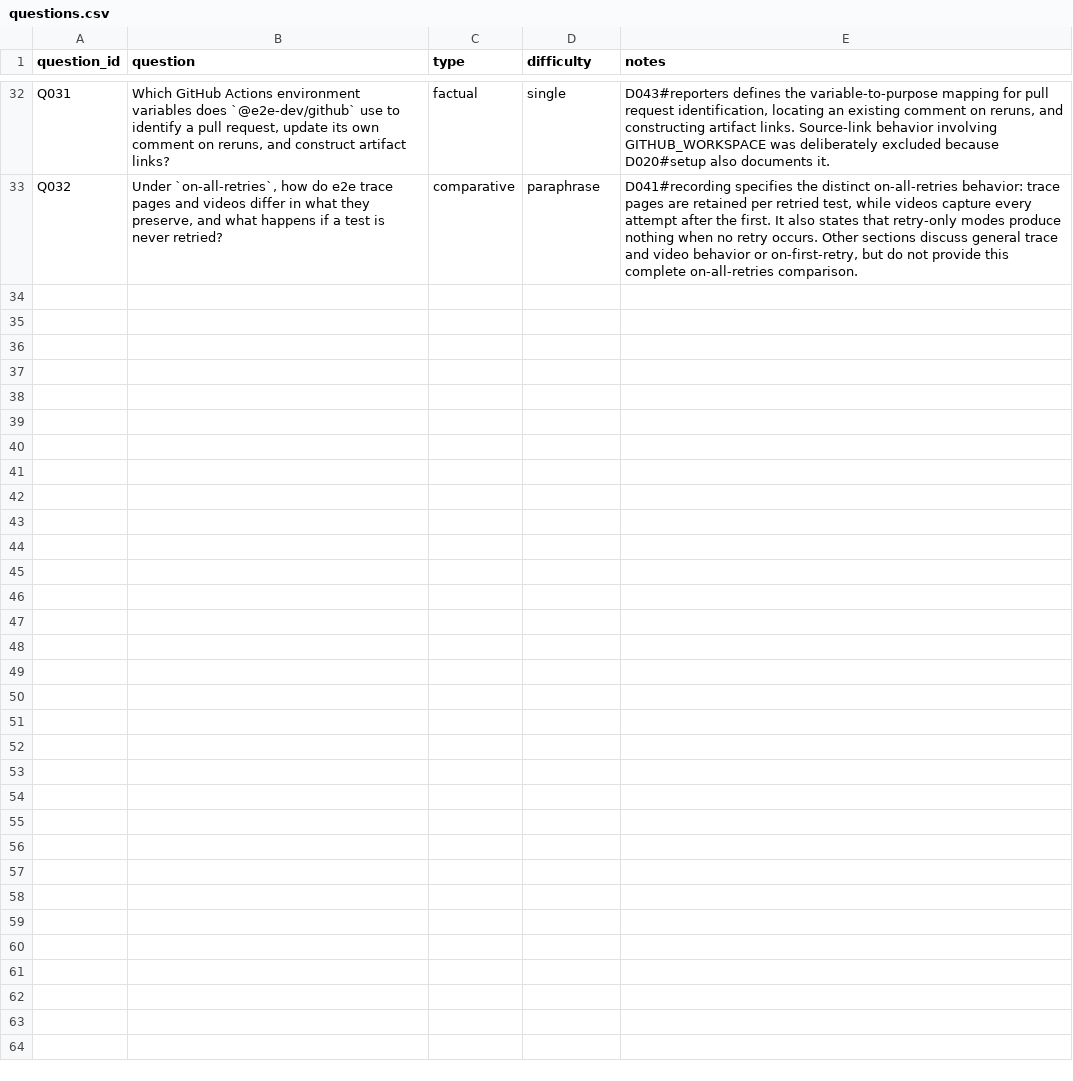
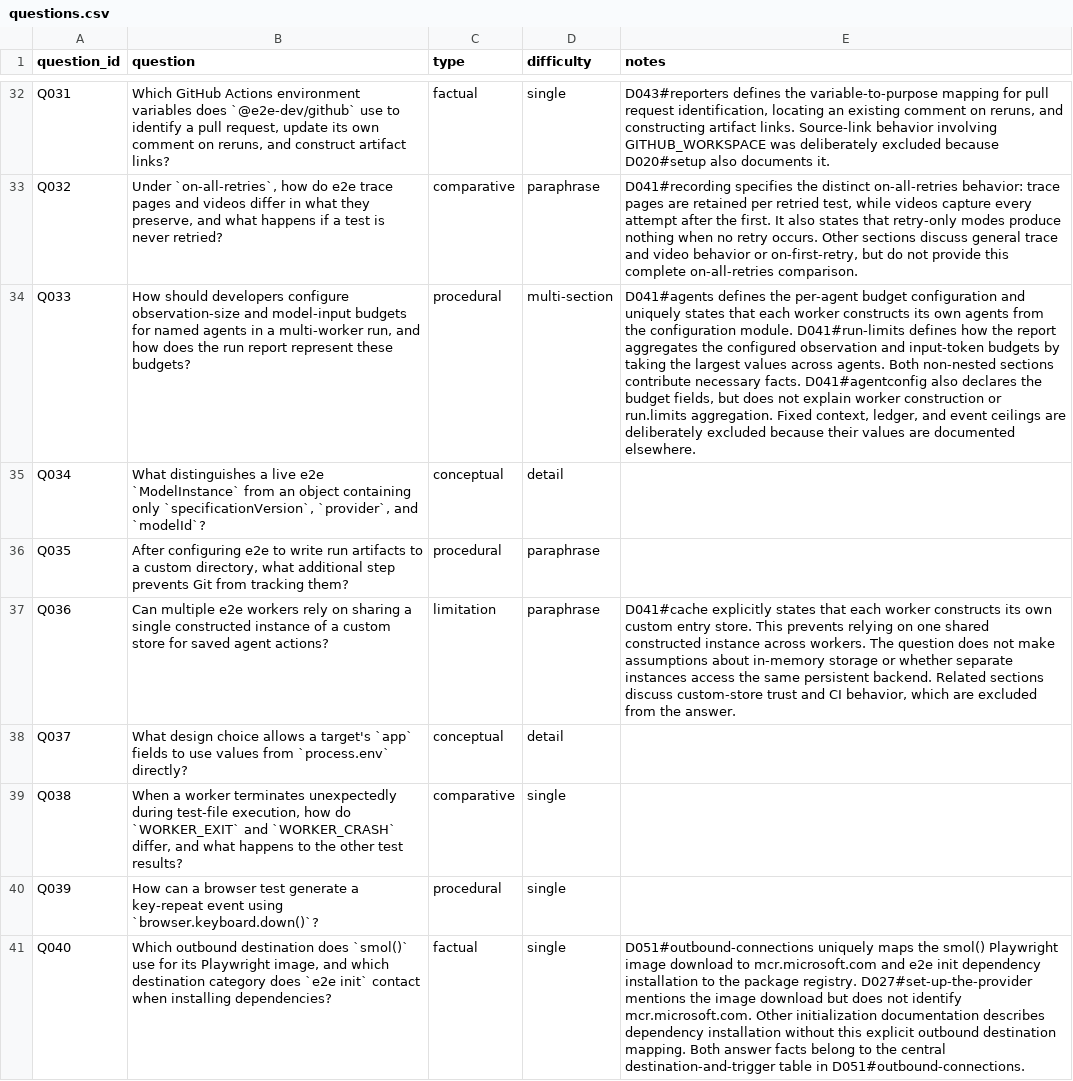
Before and after one commit to jonasyr/bachelor-rag-chunking, a CSV file: data/evaluation/questions.csv, drawn as a sheet; only a part is shown, gaps mark what is left out; the diff names each change by its address in the sheet, - before the commit and + after, or states it on an @@ line.

```diff
--- a/data/evaluation/questions.csv
+++ b/data/evaluation/questions.csv
+row 34: Q033 | How should developers configure observation-size and model-input budgets for named agents in a multi-worker run, and how does the run report represent these budgets? | procedural | multi-section | D041#agents defines the per-agent budget configuration and uniquely states that each worker constructs its own agents from the configuration module. D041#run-limits defines how the report aggregates the configured observation and input-token budgets by taking the largest values across agents. Both non-nested sections contribute necessary facts. D041#agentconfig also declares the budget fields, but does not explain worker construction or run.limits aggregation. Fixed context, ledger, and event ceilings are deliberately excluded because their values are documented elsewhere.
+row 35: Q034 | What distinguishes a live e2e `ModelInstance` from an object containing only `specificationVersion`, `provider`, and `modelId`? | conceptual | detail
+row 36: Q035 | After configuring e2e to write run artifacts to a custom directory, what additional step prevents Git from tracking them? | procedural | paraphrase
+row 37: Q036 | Can multiple e2e workers rely on sharing a single constructed instance of a custom store for saved agent actions? | limitation | paraphrase | D041#cache explicitly states that each worker constructs its own custom entry store. This prevents relying on one shared constructed instance across workers. The question does not make assumptions about in-memory storage or whether separate instances access the same persistent backend. Related sections discuss custom-store trust and CI behavior, which are excluded from the answer.
+row 38: Q037 | What design choice allows a target's `app` fields to use values from `process.env` directly? | conceptual | detail
+row 39: Q038 | When a worker terminates unexpectedly during test-file execution, how do `WORKER_EXIT` and `WORKER_CRASH` differ, and what happens to the other test results? | comparative | single
+row 40: Q039 | How can a browser test generate a key-repeat event using `browser.keyboard.down()`? | procedural | single
+row 41: Q040 | Which outbound destination does `smol()` use for its Playwright image, and which destination category does `e2e init` contact when installing dependencies? | factual | single | D051#outbound-connections uniquely maps the smol() Playwright image download to mcr.microsoft.com and e2e init dependency installation to the package registry. D027#set-up-the-provider mentions the image download but does not identify mcr.microsoft.com. Other initialization documentation describes dependency installation without this explicit outbound destination mapping. Both answer facts belong to the central destination-and-trigger table in D051#outbound-connections.
```
Also changed, not shown: data/evaluation/catalogue_plan.csv, data/evaluation/catalogue_review.csv, 5 other files.
